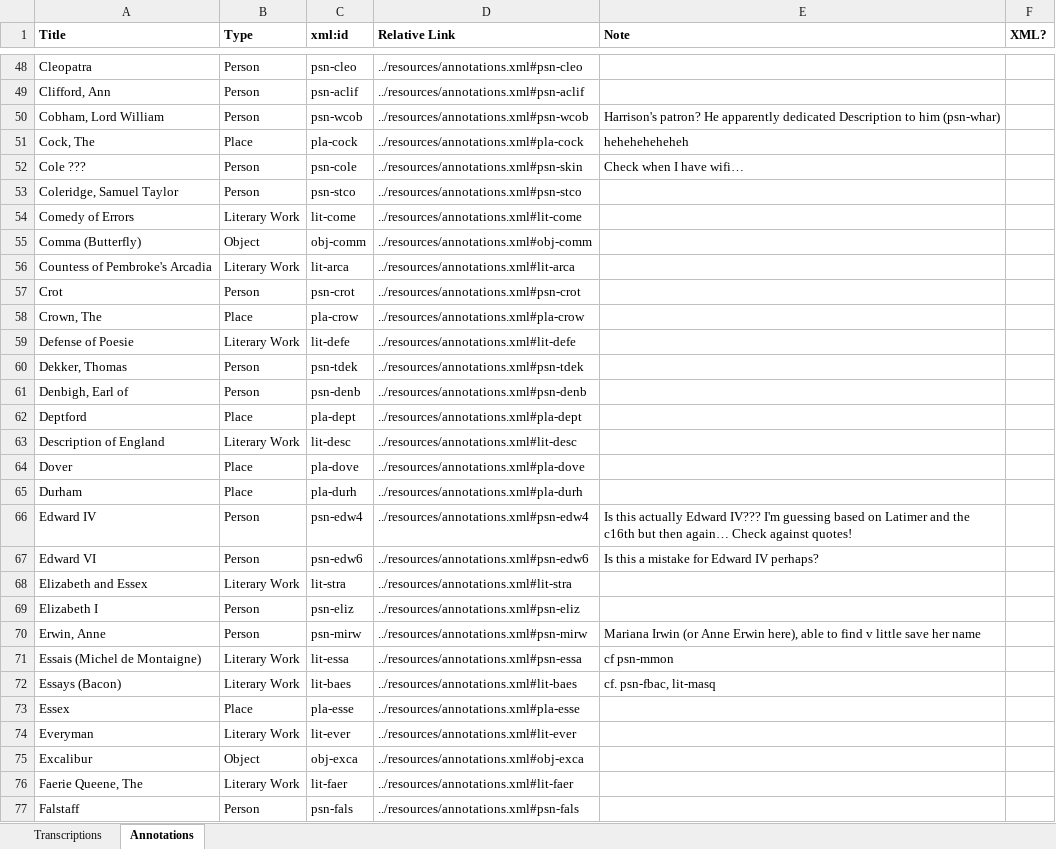
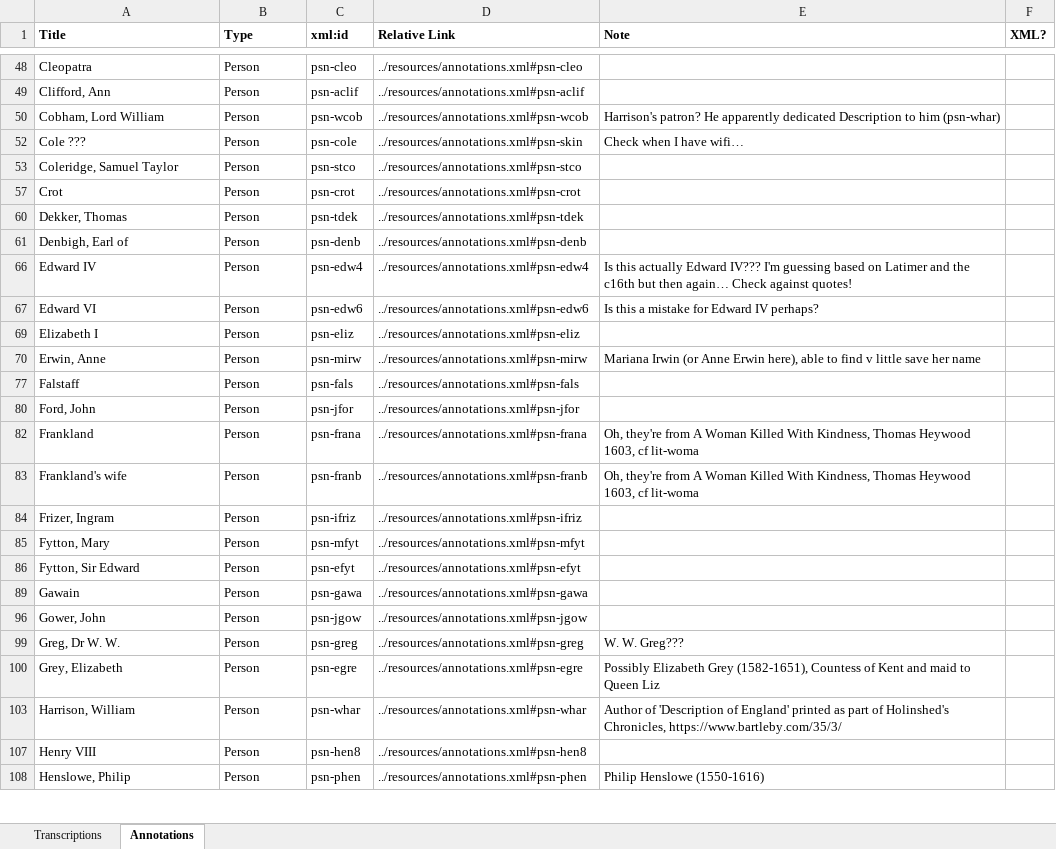
Before and after one commit to JoshuaAPhillips/digital-anon, an Excel workbook: tracking-sheet.xlsx, sheet Annotations, drawn as a sheet; only a part is shown, gaps mark what is left out; the shorter side is filled out with more unchanged rows; values as stored, in another font and other column widths than the file's, no borders; conditional formats not drawn; the diff covers the shown part only; the diff names each change by its address in the sheet, - before the commit and + after, or states it on an @@ line.

Commit message:
annotations.xml: sketch personography

```diff
--- a/tracking-sheet.xlsx (sheet Annotations)
+++ b/tracking-sheet.xlsx (sheet Annotations)
@@ row 51 hidden: Cock, The | Place | pla-cock | ../resources/annotations.xml#pla-cock | heheheheheheh @@
@@ row 54 hidden: Comedy of Errors | Literary Work | lit-come | ../resources/annotations.xml#lit-come @@
@@ row 55 hidden: Comma (Butterfly) | Object | obj-comm | ../resources/annotations.xml#obj-comm @@
@@ row 56 hidden: Countess of Pembroke's Arcadia | Literary Work | lit-arca | ../resources/annotations.xml#lit-arca @@
@@ row 58 hidden: Crown, The | Place | pla-crow | ../resources/annotations.xml#pla-crow @@
@@ row 59 hidden: Defense of Poesie | Literary Work | lit-defe | ../resources/annotations.xml#lit-defe @@
@@ row 62 hidden: Deptford | Place | pla-dept | ../resources/annotations.xml#pla-dept @@
@@ row 63 hidden: Description of England | Literary Work | lit-desc | ../resources/annotations.xml#lit-desc @@
@@ row 64 hidden: Dover | Place | pla-dove | ../resources/annotations.xml#pla-dove @@
@@ row 65 hidden: Durham | Place | pla-durh | ../resources/annotations.xml#pla-durh @@
@@ row 68 hidden: Elizabeth and Essex | Literary Work | lit-stra | ../resources/annotations.xml#lit-stra @@
@@ row 71 hidden: Essais (Michel de Montaigne) | Literary Work | lit-essa | ../resources/annotations.xml#psn-essa | cf psn-mmon @@
@@ row 72 hidden: Essays (Bacon) | Literary Work | lit-baes | ../resources/annotations.xml#lit-baes | cf. psn-fbac, lit-masq @@
@@ row 73 hidden: Essex | Place | pla-esse | ../resources/annotations.xml#pla-esse @@
@@ row 74 hidden: Everyman | Literary Work | lit-ever | ../resources/annotations.xml#lit-ever @@
@@ row 75 hidden: Excalibur | Object | obj-exca | ../resources/annotations.xml#obj-exca @@
@@ row 76 hidden: Faerie Queene, The | Literary Work | lit-faer | ../resources/annotations.xml#lit-faer @@
```
Also changed, not shown: 1 removed row and 99 hidden or unhidden rows elsewhere in this sheet, hidden cells, 1 other file.
